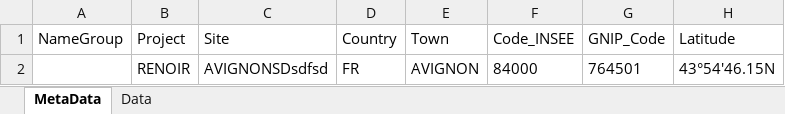
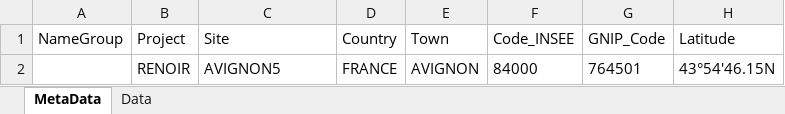
Before and after one commit to shahinabdi/XlsDjango, an Excel workbook: Avignon_Cleaned.xlsx, sheet MetaData, drawn as a sheet; only a part is shown; values as stored, in another font and other column widths than the file's, no borders; the diff names each change by its address in the sheet, - before the commit and + after, or states it on an @@ line.

```diff
--- a/Avignon_Cleaned.xlsx (sheet MetaData)
+++ b/Avignon_Cleaned.xlsx (sheet MetaData)
-C2 (Site): AVIGNONSDsdfsd
+C2 (Site): AVIGNON5
-D2 (Country): FR
+D2 (Country): FRANCE
```
Also changed, not shown: 3 other files.
